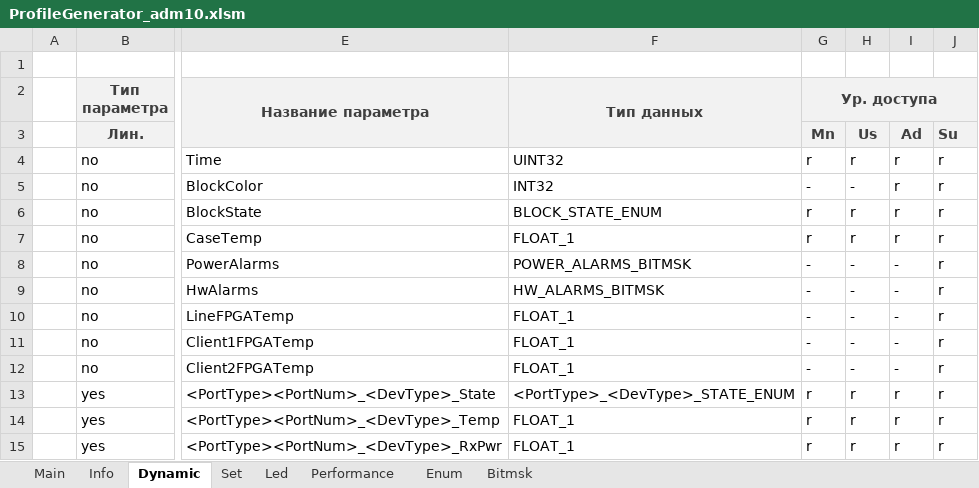
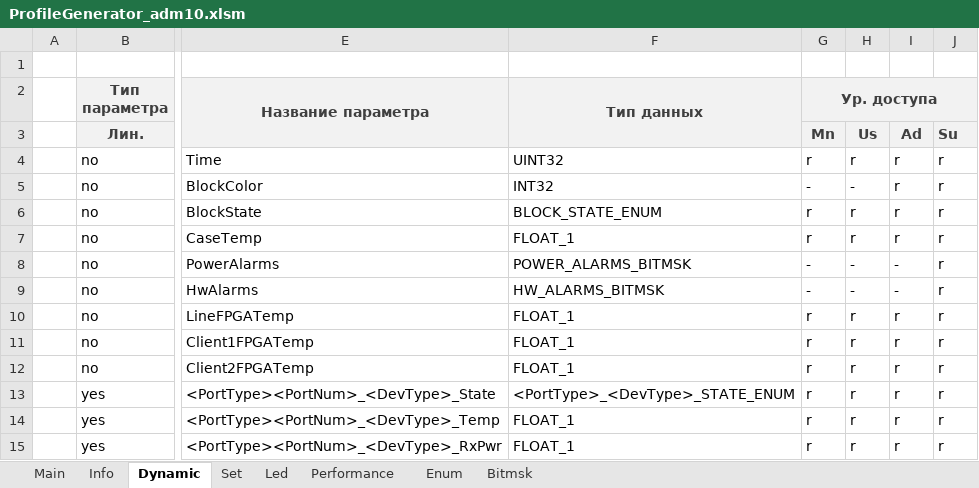
Before and after one commit to dmgzv/adm10_mcu_app, an Excel workbook: Sources/ProfileADM10/ProfileGenerator_adm10.xlsm, sheet Dynamic, drawn as a sheet; only a part is shown, gaps mark what is left out; values as stored, in another font and other column widths than the file's, no borders; charts and pictures and conditional formats not drawn; the diff names each change by its address in the sheet, - before the commit and + after, or states it on an @@ line.

```diff
--- a/Sources/ProfileADM10/ProfileGenerator_adm10.xlsm (sheet Dynamic)
+++ b/Sources/ProfileADM10/ProfileGenerator_adm10.xlsm (sheet Dynamic)
-G10:G12 (Ур. доступа): -
+G10:G12 (Ур. доступа): r
-H10:H12: -
+H10:H12: r
-I10:I12: -
+I10:I12: r
```
Also changed, not shown: 3 other files.
